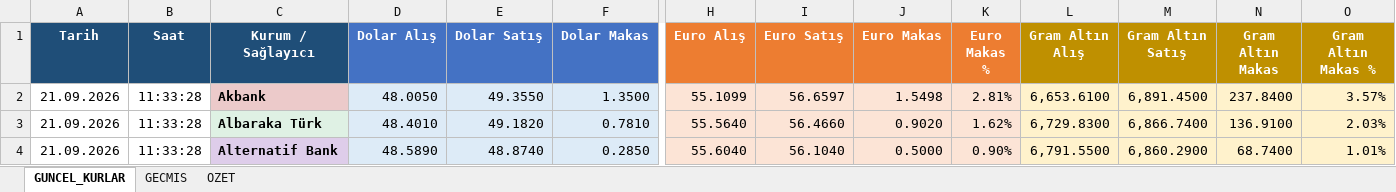
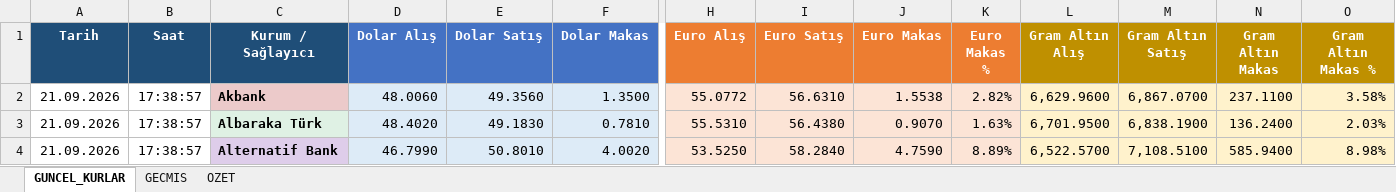
Before and after one commit to OdemeUrunleri/banka-kurlari-takip, an Excel workbook: output/banka_kurlari.xlsx, sheet GUNCEL_KURLAR, drawn as a sheet; only a part is shown, gaps mark what is left out; values as stored, in another font and other column widths than the file's, no borders; table styles not drawn; the diff covers the shown part only; the diff names each change by its address in the sheet, - before the commit and + after, or states it on an @@ line.

```diff
--- a/output/banka_kurlari.xlsx (sheet GUNCEL_KURLAR)
+++ b/output/banka_kurlari.xlsx (sheet GUNCEL_KURLAR)
-B2:B4 (Saat): 11:33:28
+B2:B4 (Saat): 17:38:57
-D2 (Dolar Alış): 48.0050
+D2 (Dolar Alış): 48.0060
-E2 (Dolar Satış): 49.3550
+E2 (Dolar Satış): 49.3560
-H2 (Euro Alış): 55.1099
+H2 (Euro Alış): 55.0772
-I2 (Euro Satış): 56.6597
+I2 (Euro Satış): 56.6310
-J2 (Euro Makas): 1.5498
+J2 (Euro Makas): 1.5538
-K2 (Euro Makas %): 2.81%
+K2 (Euro Makas %): 2.82%
-L2 (Gram Altın Alış): 6,653.6100
+L2 (Gram Altın Alış): 6,629.9600
-M2 (Gram Altın Satış): 6,891.4500
+M2 (Gram Altın Satış): 6,867.0700
-N2 (Gram Altın Makas): 237.8400
+N2 (Gram Altın Makas): 237.1100
-O2 (Gram Altın Makas %): 3.57%
+O2 (Gram Altın Makas %): 3.58%
-D3 (Dolar Alış): 48.4010
+D3 (Dolar Alış): 48.4020
-E3 (Dolar Satış): 49.1820
+E3 (Dolar Satış): 49.1830
-H3 (Euro Alış): 55.5640
+H3 (Euro Alış): 55.5310
-I3 (Euro Satış): 56.4660
+I3 (Euro Satış): 56.4380
-J3 (Euro Makas): 0.9020
+J3 (Euro Makas): 0.9070
-K3 (Euro Makas %): 1.62%
+K3 (Euro Makas %): 1.63%
-L3 (Gram Altın Alış): 6,729.8300
+L3 (Gram Altın Alış): 6,701.9500
-M3 (Gram Altın Satış): 6,866.7400
+M3 (Gram Altın Satış): 6,838.1900
-N3 (Gram Altın Makas): 136.9100
+N3 (Gram Altın Makas): 136.2400
-D4 (Dolar Alış): 48.5890
+D4 (Dolar Alış): 46.7990
-E4 (Dolar Satış): 48.8740
+E4 (Dolar Satış): 50.8010
-F4 (Dolar Makas): 0.2850
+F4 (Dolar Makas): 4.0020
-H4 (Euro Alış): 55.6040
+H4 (Euro Alış): 53.5250
-I4 (Euro Satış): 56.1040
+I4 (Euro Satış): 58.2840
-J4 (Euro Makas): 0.5000
+J4 (Euro Makas): 4.7590
-K4 (Euro Makas %): 0.90%
+K4 (Euro Makas %): 8.89%
-L4 (Gram Altın Alış): 6,791.5500
+L4 (Gram Altın Alış): 6,522.5700
-M4 (Gram Altın Satış): 6,860.2900
+M4 (Gram Altın Satış): 7,108.5100
-N4 (Gram Altın Makas): 68.7400
+N4 (Gram Altın Makas): 585.9400
-O4 (Gram Altın Makas %): 1.01%
+O4 (Gram Altın Makas %): 8.98%
```
Also changed, not shown: 349 edited cells elsewhere in this sheet, sheet OZET, 2 other files.
